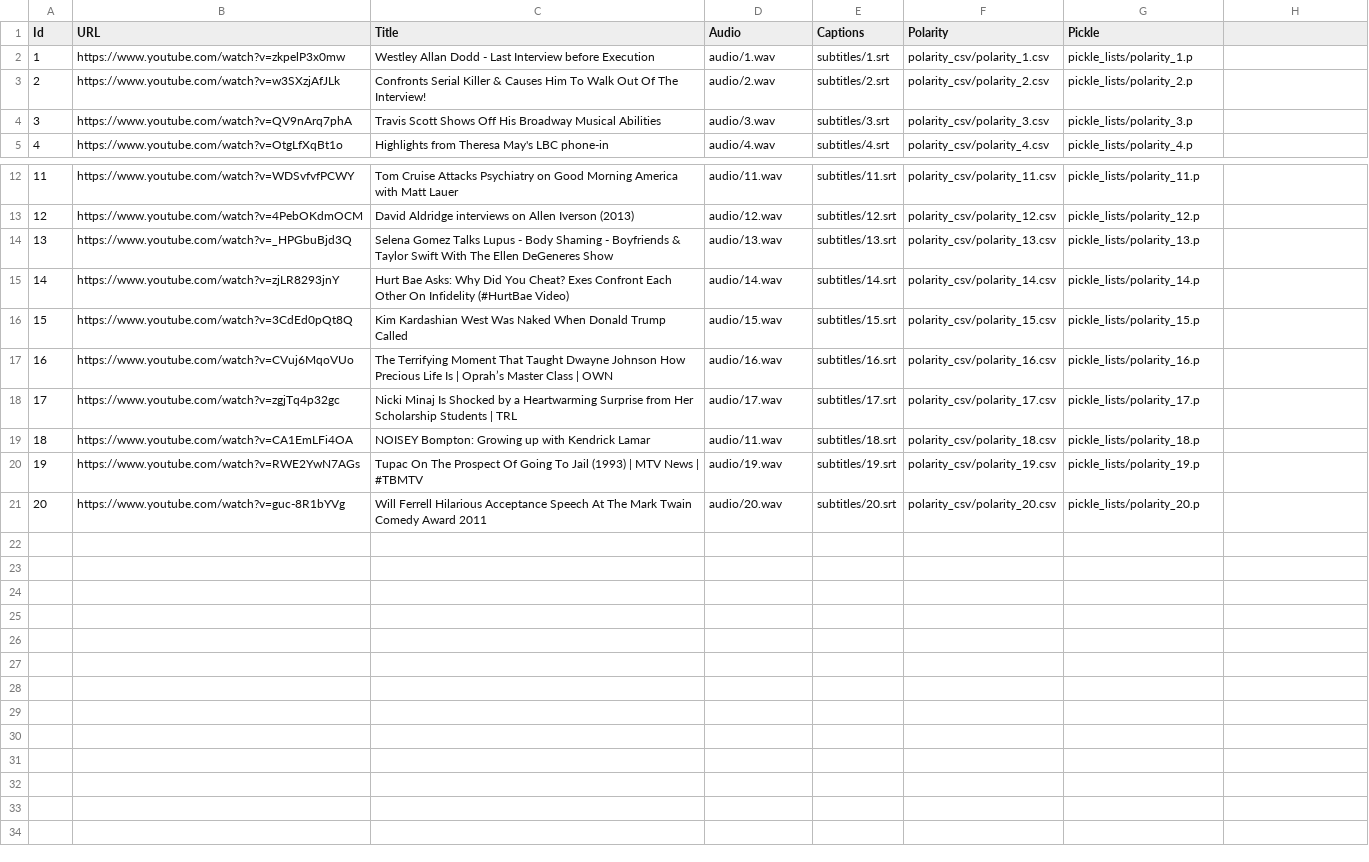
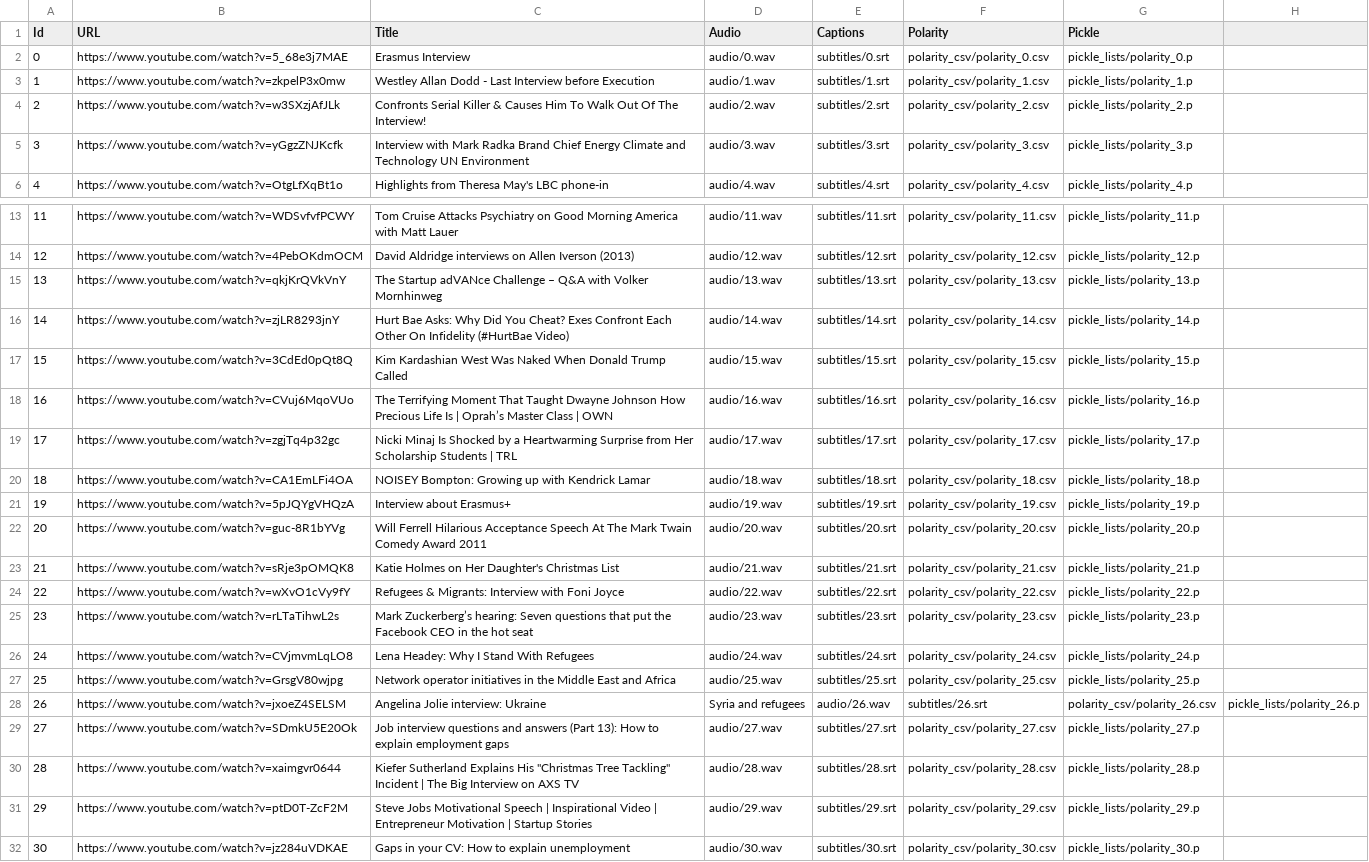
Before and after one commit to salevizo/multimodal_audio, a CSV file: dataset.csv, drawn as a sheet; only a part is shown, gaps mark what is left out; addresses are those after the commit; the diff names each change by its address in the sheet, - before the commit and + after, or states it on an @@ line.

Commit message:
test dataset 10 videos, train dataset 30 videos

```diff
--- a/dataset.csv
+++ b/dataset.csv
+row 2: 0 | https://www.youtube.com/watch?v=5_68e3j7MAE | Erasmus Interview | audio/0.wav | subtitles/0.srt | polarity_csv/polarity_0.csv | pickle_lists/polarity_0.p
-B5 (URL): https://www.youtube.com/watch?v=QV9nArq7phA
+B5 (URL): https://www.youtube.com/watch?v=yGgzZNJKcfk
-C5 (Title): Travis Scott Shows Off His Broadway Musical Abilities
+C5 (Title): Interview with Mark Radka Brand Chief Energy Climate and Technology UN Environment
-B15 (URL): https://www.youtube.com/watch?v=_HPGbuBjd3Q
+B15 (URL): https://www.youtube.com/watch?v=qkjKrQVkVnY
-C15 (Title): Selena Gomez Talks Lupus - Body Shaming - Boyfriends & Taylor Swift With The Ellen DeGeneres Show
+C15 (Title): The Startup adVANce Challenge – Q&A with Volker Mornhinweg
-D20 (Audio): audio/11.wav
+D20 (Audio): audio/18.wav
-B21 (URL): https://www.youtube.com/watch?v=RWE2YwN7AGs
+B21 (URL): https://www.youtube.com/watch?v=5pJQYgVHQzA
-C21 (Title): Tupac On The Prospect Of Going To Jail (1993) | MTV News | #TBMTV
+C21 (Title): Interview about Erasmus+
+row 23: 21 | https://www.youtube.com/watch?v=sRje3pOMQK8 | Katie Holmes on Her Daughter's Christmas List | audio/21.wav | subtitles/21.srt | polarity_csv/polarity_21.csv | pickle_lists/polarity_21.p
+row 24: 22 | https://www.youtube.com/watch?v=wXvO1cVy9fY | Refugees & Migrants: Interview with Foni Joyce | audio/22.wav | subtitles/22.srt | polarity_csv/polarity_22.csv | pickle_lists/polarity_22.p
+row 25: 23 | https://www.youtube.com/watch?v=rLTaTihwL2s | Mark Zuckerberg’s hearing: Seven questions that put the Facebook CEO in the hot seat | audio/23.wav | subtitles/23.srt | polarity_csv/polarity_23.csv | pickle_lists/polarity_23.p
+row 26: 24 | https://www.youtube.com/watch?v=CVjmvmLqLO8 | Lena Headey: Why I Stand With Refugees | audio/24.wav | subtitles/24.srt | polarity_csv/polarity_24.csv | pickle_lists/polarity_24.p
+row 27: 25 | https://www.youtube.com/watch?v=GrsgV80wjpg | Network operator initiatives in the Middle East and Africa | audio/25.wav | subtitles/25.srt | polarity_csv/polarity_25.csv | pickle_lists/polarity_25.p
+row 28: 26 | https://www.youtube.com/watch?v=jxoeZ4SELSM | Angelina Jolie interview: Ukraine | Syria and refugees | audio/26.wav | subtitles/26.srt | polarity_csv/polarity_26.csv | pickle_lists/polarity_26.p
+row 29: 27 | https://www.youtube.com/watch?v=SDmkU5E20Ok | Job interview questions and answers (Part 13): How to explain employment gaps | audio/27.wav | subtitles/27.srt | polarity_csv/polarity_27.csv | pickle_lists/polarity_27.p
+row 30: 28 | https://www.youtube.com/watch?v=xaimgvr0644 | Kiefer Sutherland Explains His "Christmas Tree Tackling" Incident | The Big Interview on AXS TV | audio/28.wav | subtitles/28.srt | polarity_csv/polarity_28.csv | pickle_lists/polarity_28.p
+row 31: 29 | https://www.youtube.com/watch?v=ptD0T-ZcF2M | Steve Jobs Motivational Speech | Inspirational Video | Entrepreneur Motivation | Startup Stories | audio/29.wav | subtitles/29.srt | polarity_csv/polarity_29.csv | pickle_lists/polarity_29.p
+row 32: 30 | https://www.youtube.com/watch?v=jz284uVDKAE | Gaps in your CV: How to explain unemployment | audio/30.wav | subtitles/30.srt | polarity_csv/polarity_30.csv | pickle_lists/polarity_30.p
```
Also changed, not shown: 2 other files.
